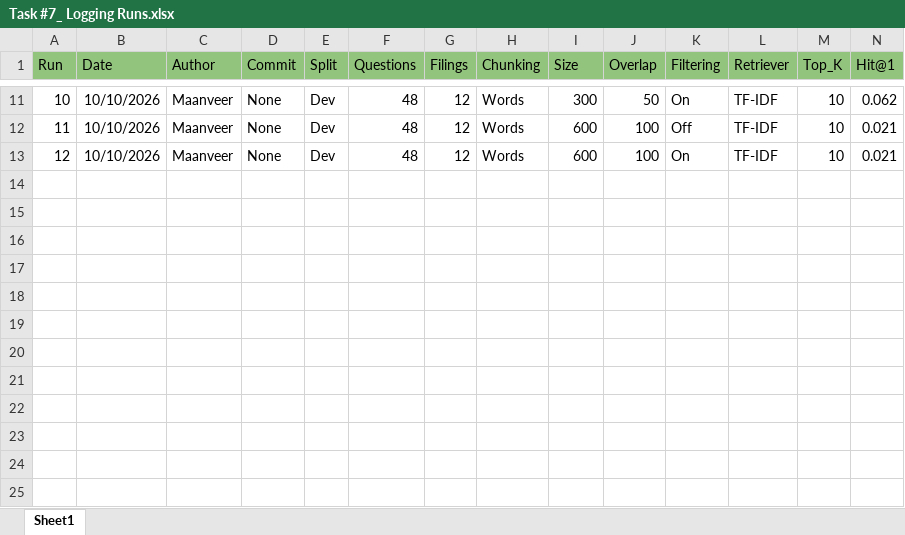
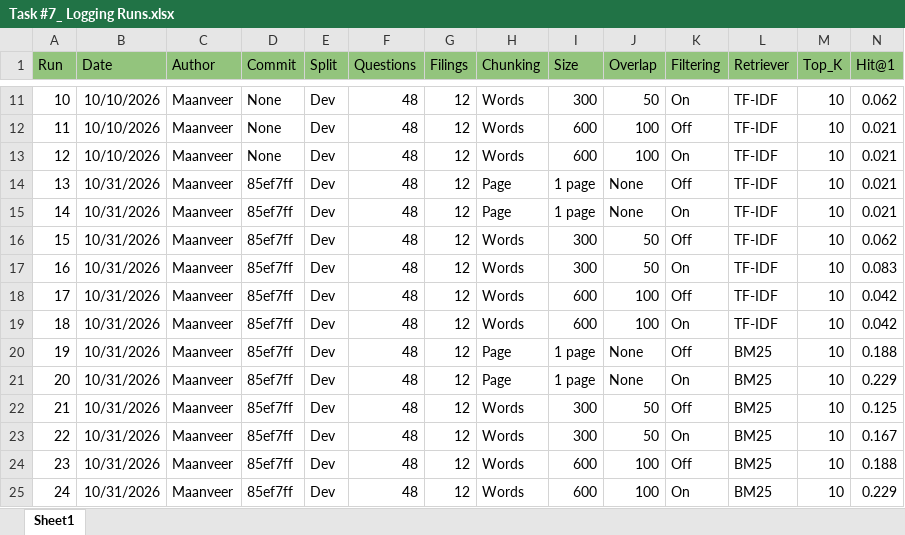
Before and after one commit to Break-Through-Tech/Retail-1A-grounded-financial-document-qa-with-rag, an Excel workbook: Task #7_ Logging Runs.xlsx, sheet Sheet1, drawn as a sheet; only a part is shown, gaps mark what is left out; values as stored, in another font and other column widths than the file's, no borders; conditional formats not drawn; rows hold the shown columns only; the diff names each change by its address in the sheet, - before the commit and + after, or states it on an @@ line.

```diff
--- a/Task #7_ Logging Runs.xlsx (sheet Sheet1)
+++ b/Task #7_ Logging Runs.xlsx (sheet Sheet1)
+row 14: 13 | 10/31/2026 | Maanveer | 85ef7ff | Dev | 48 | 12 | Page | 1 page | None | Off | TF-IDF | 10 | 0.021
+row 15: 14 | 10/31/2026 | Maanveer | 85ef7ff | Dev | 48 | 12 | Page | 1 page | None | On | TF-IDF | 10 | 0.021
+row 16: 15 | 10/31/2026 | Maanveer | 85ef7ff | Dev | 48 | 12 | Words | 300 | 50 | Off | TF-IDF | 10 | 0.062
+row 17: 16 | 10/31/2026 | Maanveer | 85ef7ff | Dev | 48 | 12 | Words | 300 | 50 | On | TF-IDF | 10 | 0.083
+row 18: 17 | 10/31/2026 | Maanveer | 85ef7ff | Dev | 48 | 12 | Words | 600 | 100 | Off | TF-IDF | 10 | 0.042
+row 19: 18 | 10/31/2026 | Maanveer | 85ef7ff | Dev | 48 | 12 | Words | 600 | 100 | On | TF-IDF | 10 | 0.042
+row 20: 19 | 10/31/2026 | Maanveer | 85ef7ff | Dev | 48 | 12 | Page | 1 page | None | Off | BM25 | 10 | 0.188
+row 21: 20 | 10/31/2026 | Maanveer | 85ef7ff | Dev | 48 | 12 | Page | 1 page | None | On | BM25 | 10 | 0.229
+row 22: 21 | 10/31/2026 | Maanveer | 85ef7ff | Dev | 48 | 12 | Words | 300 | 50 | Off | BM25 | 10 | 0.125
+row 23: 22 | 10/31/2026 | Maanveer | 85ef7ff | Dev | 48 | 12 | Words | 300 | 50 | On | BM25 | 10 | 0.167
+row 24: 23 | 10/31/2026 | Maanveer | 85ef7ff | Dev | 48 | 12 | Words | 600 | 100 | Off | BM25 | 10 | 0.188
+row 25: 24 | 10/31/2026 | Maanveer | 85ef7ff | Dev | 48 | 12 | Words | 600 | 100 | On | BM25 | 10 | 0.229
```
Also changed, not shown: 1 other file.
